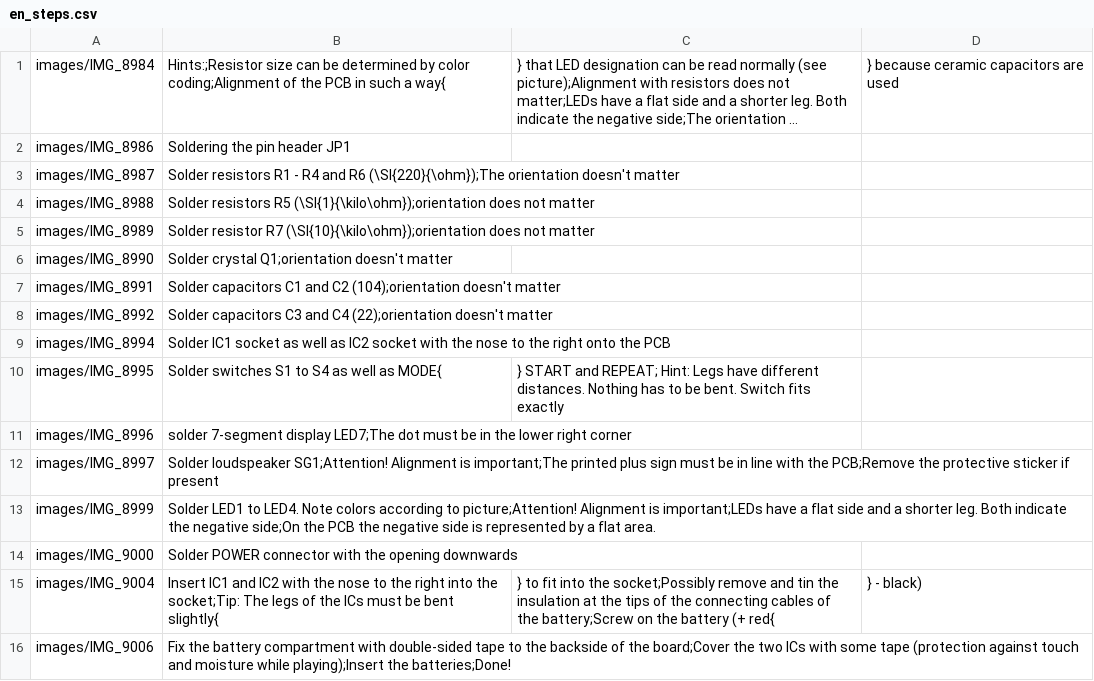
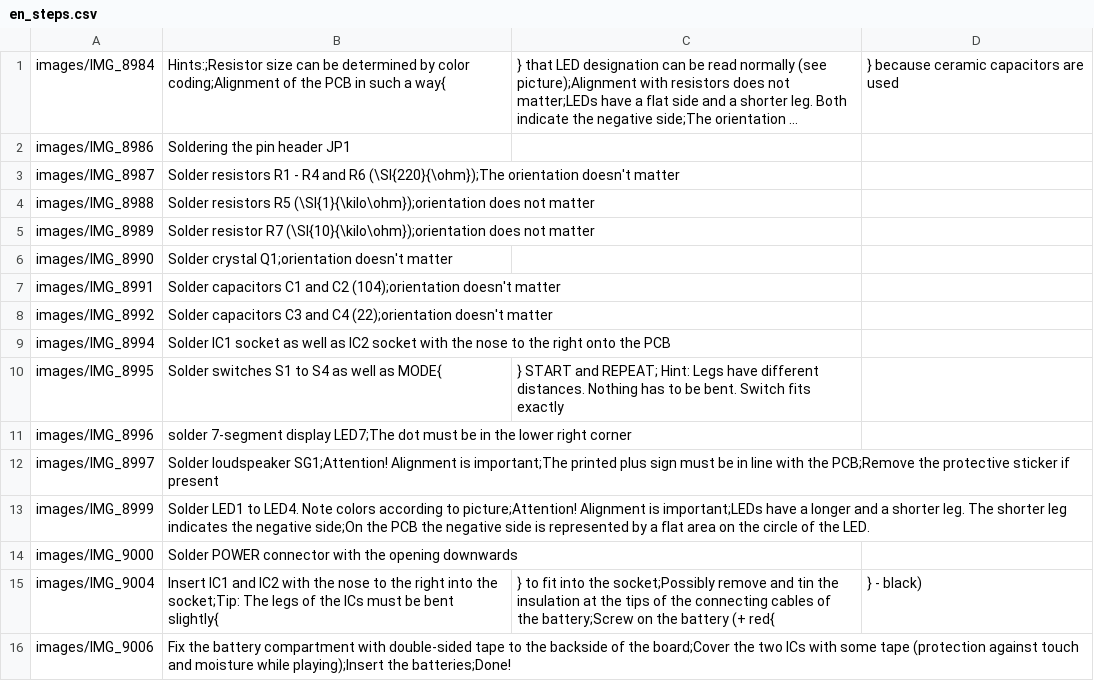
Before and after one commit to Binary-Kitchen/SolderingTutorial, a CSV file: PushItDIP/manual/configuration/en_steps.csv, drawn as a sheet; long unchanged cells end in ….

```diff
--- a/PushItDIP/manual/configuration/en_steps.csv
+++ b/PushItDIP/manual/configuration/en_steps.csv
@@ -12,3 +12,3 @@ images/IMG_8996,solder 7-segment display LED7;The dot must be in the lower right
 images/IMG_8997,Solder loudspeaker SG1;Attention! Alignment is important;The printed plus sign must be in line with the PCB;Remove the protective sticker if present
-images/IMG_8999,Solder LED1 to LED4. Note colors according to picture;Attention! Alignment is important;LEDs have a flat side and a shorter leg. Both indicate the negative side;On the PCB the negative side is represented by a flat area.
+images/IMG_8999,Solder LED1 to LED4. Note colors according to picture;Attention! Alignment is important;LEDs have a longer and a shorter leg. The shorter leg indicates the negative side;On the PCB the negative side is represented by a flat area on the circle of the LED.
 images/IMG_9000,Solder POWER connector with the opening downwards
```
Also changed, not shown: PushItDIP/manual/configuration/de_steps.csv, 2 other files.
